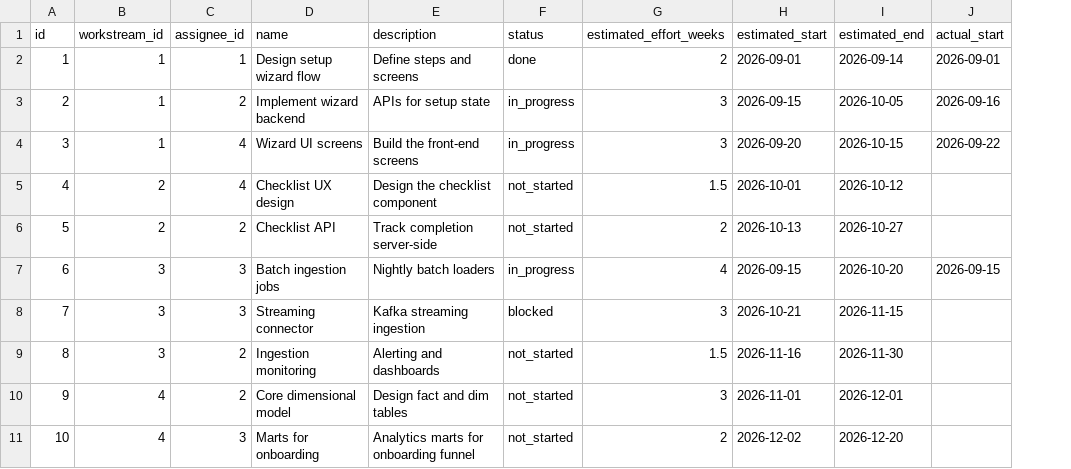
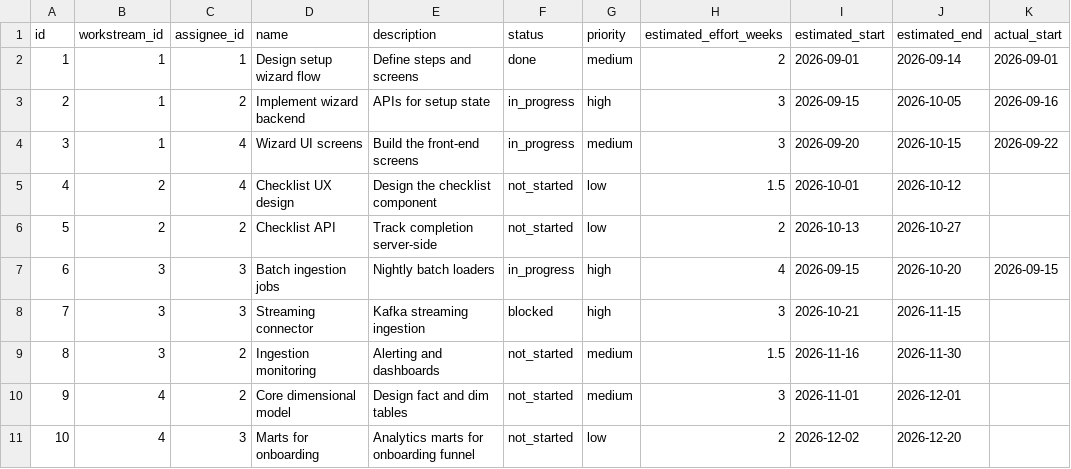
Before and after one commit to kartikpanwar/ideal-octo-giggle, a CSV file: data/tasks.csv, drawn as a sheet; only a part is shown; the diff names each change by its address in the sheet, - before the commit and + after, or states it on an @@ line.

```diff
--- a/data/tasks.csv
+++ b/data/tasks.csv
+column G (priority), rows 2-11: medium | high | medium | low | low | high | high | medium | medium | low
```
Also changed, not shown: 10 other files.
